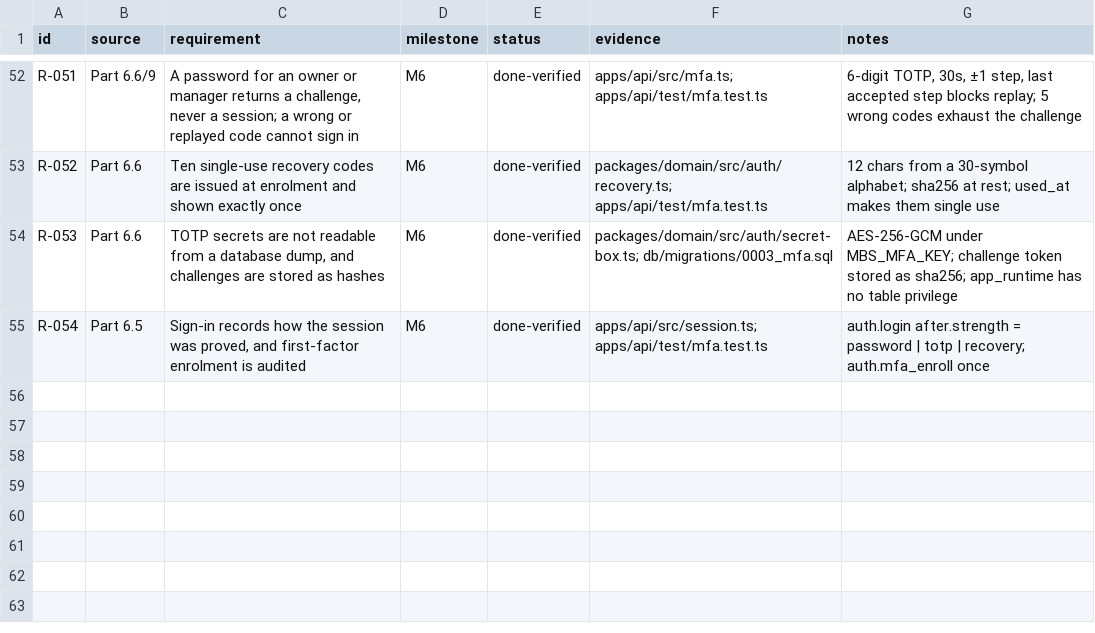
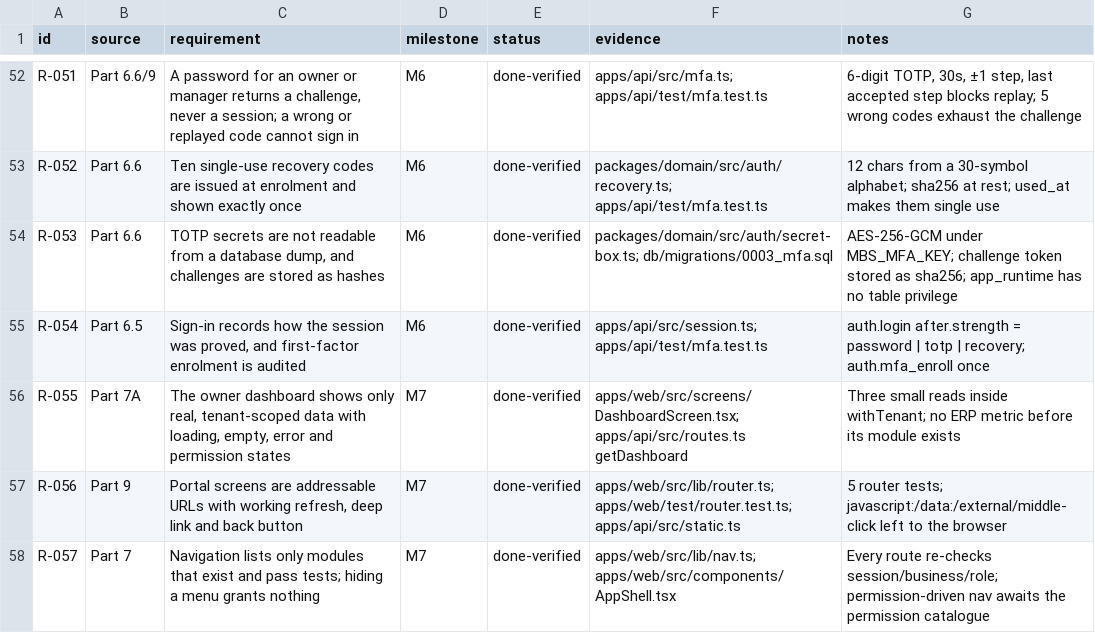
Before and after one commit to Amin2052/MBS-done, a CSV file: docs/requirements.csv, drawn as a sheet; only a part is shown, gaps mark what is left out.

Commit message:
feat(m7): owner shell with navigation and a real-data dashboard
Add a dependency-free history router, a sidebar limited to screens that
exist, and GET /api/v1/dashboard scoped to the session's business. Fix the
API and MFA test clocks so session expiry stays after the database's now().

```diff
--- a/docs/requirements.csv
+++ b/docs/requirements.csv
@@ -55 +55,4 @@ R-053,"Part 6.6","TOTP secrets are not readable from a database dump, and challe
 R-054,"Part 6.5","Sign-in records how the session was proved, and first-factor enrolment is audited","M6","done-verified","apps/api/src/session.ts; apps/api/test/mfa.test.ts","auth.login after.strength = password | totp | recovery; auth.mfa_enroll once"
+R-055,"Part 7A","The owner dashboard shows only real, tenant-scoped data with loading, empty, error and permission states","M7","done-verified","apps/web/src/screens/DashboardScreen.tsx; apps/api/src/routes.ts getDashboard","Three small reads inside withTenant; no ERP metric before its module exists"
+R-056,"Part 9","Portal screens are addressable URLs with working refresh, deep link and back button","M7","done-verified","apps/web/src/lib/router.ts; apps/web/test/router.test.ts; apps/api/src/static.ts","5 router tests; javascript:/data:/external/middle-click left to the browser"
+R-057,"Part 7","Navigation lists only modules that exist and pass tests; hiding a menu grants nothing","M7","done-verified","apps/web/src/lib/nav.ts; apps/web/src/components/AppShell.tsx","Every route re-checks session/business/role; permission-driven nav awaits the permission catalogue"
```
Also changed, not shown: 24 other files.
